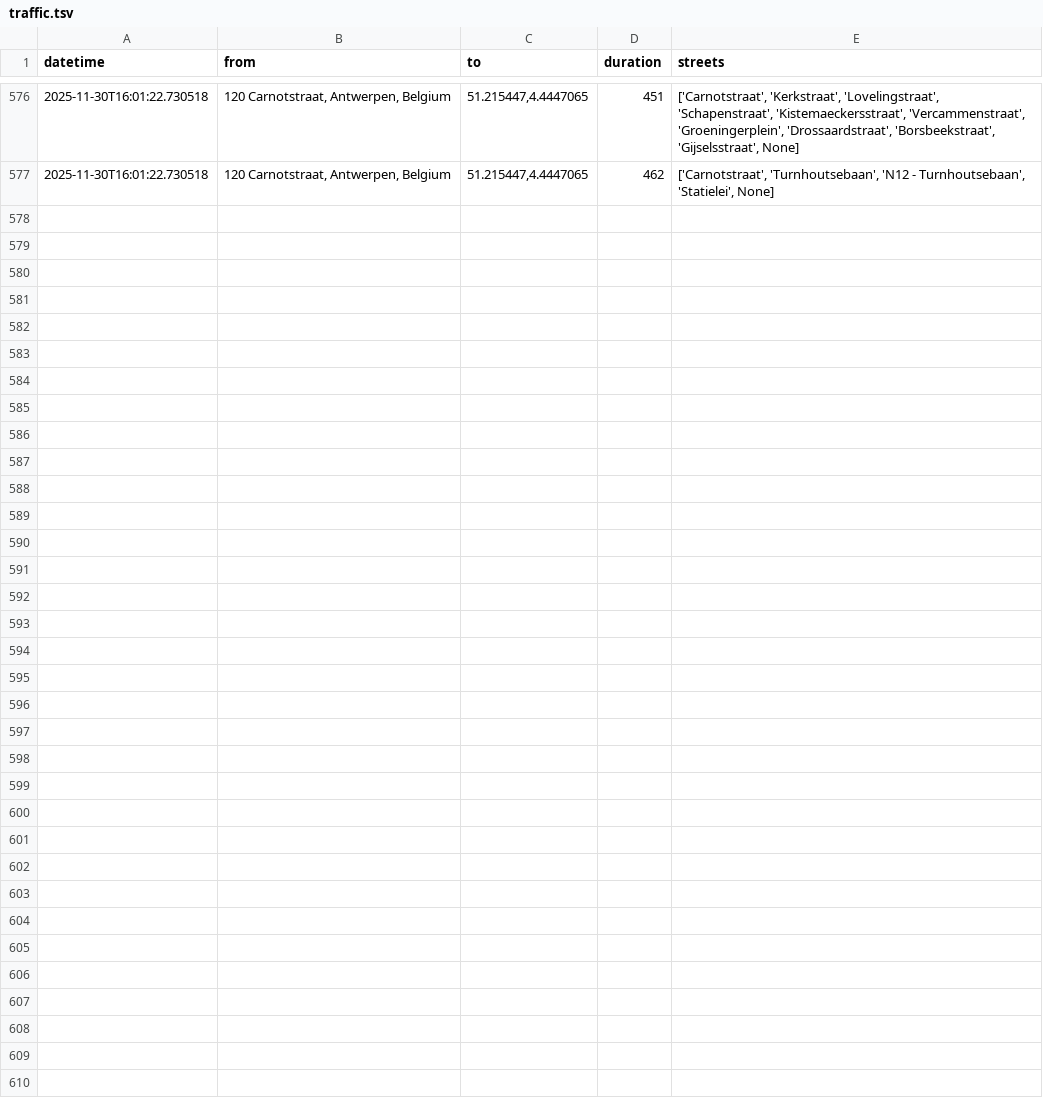
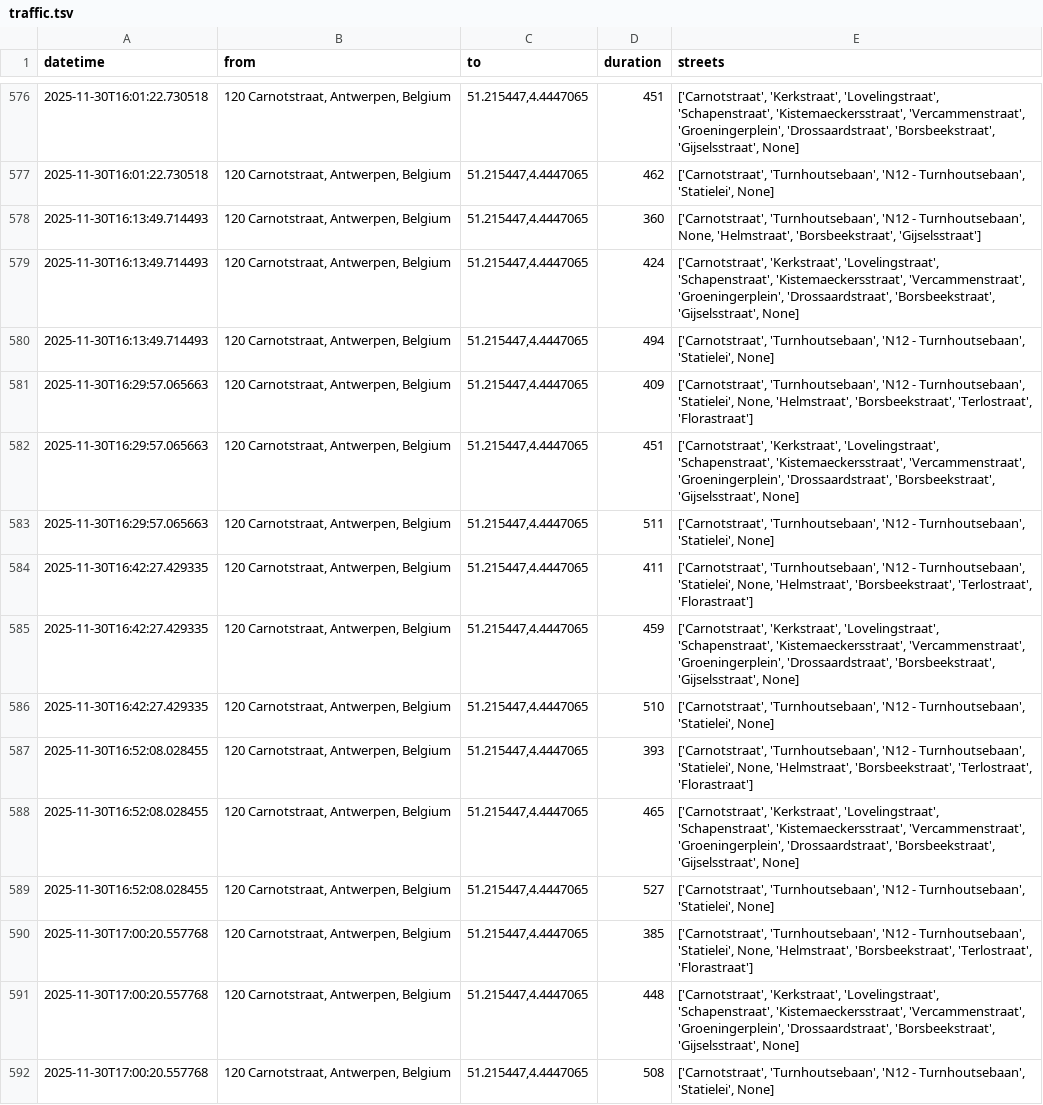
Before and after one commit to mrft/traffic-monitor, a TSV file: data/traffic.tsv, drawn as a sheet; only a part is shown, gaps mark what is left out; the diff names each change by its address in the sheet, - before the commit and + after, or states it on an @@ line.

```diff
--- a/data/traffic.tsv
+++ b/data/traffic.tsv
+row 578: 2025-11-30T16:13:49.714493 | 120 Carnotstraat, Antwerpen, Belgium | 51.215447,4.4447065 | 360 | ['Carnotstraat', 'Turnhoutsebaan', 'N12 - Turnhoutsebaan', None, 'Helmstraat', 'Borsbeekstraat', 'Gijselsstraat']
+row 579: 2025-11-30T16:13:49.714493 | 120 Carnotstraat, Antwerpen, Belgium | 51.215447,4.4447065 | 424 | ['Carnotstraat', 'Kerkstraat', 'Lovelingstraat', 'Schapenstraat', 'Kistemaeckersstraat', 'Vercammenstraat', 'Groeningerplein', 'Drossaardstraat', 'Borsbeekstraat', 'Gijselsstraat', None]
+row 580: 2025-11-30T16:13:49.714493 | 120 Carnotstraat, Antwerpen, Belgium | 51.215447,4.4447065 | 494 | ['Carnotstraat', 'Turnhoutsebaan', 'N12 - Turnhoutsebaan', 'Statielei', None]
+row 581: 2025-11-30T16:29:57.065663 | 120 Carnotstraat, Antwerpen, Belgium | 51.215447,4.4447065 | 409 | ['Carnotstraat', 'Turnhoutsebaan', 'N12 - Turnhoutsebaan', 'Statielei', None, 'Helmstraat', 'Borsbeekstraat', 'Terlostraat', 'Florastraat']
+row 582: 2025-11-30T16:29:57.065663 | 120 Carnotstraat, Antwerpen, Belgium | 51.215447,4.4447065 | 451 | ['Carnotstraat', 'Kerkstraat', 'Lovelingstraat', 'Schapenstraat', 'Kistemaeckersstraat', 'Vercammenstraat', 'Groeningerplein', 'Drossaardstraat', 'Borsbeekstraat', 'Gijselsstraat', None]
+row 583: 2025-11-30T16:29:57.065663 | 120 Carnotstraat, Antwerpen, Belgium | 51.215447,4.4447065 | 511 | ['Carnotstraat', 'Turnhoutsebaan', 'N12 - Turnhoutsebaan', 'Statielei', None]
+row 584: 2025-11-30T16:42:27.429335 | 120 Carnotstraat, Antwerpen, Belgium | 51.215447,4.4447065 | 411 | ['Carnotstraat', 'Turnhoutsebaan', 'N12 - Turnhoutsebaan', 'Statielei', None, 'Helmstraat', 'Borsbeekstraat', 'Terlostraat', 'Florastraat']
+row 585: 2025-11-30T16:42:27.429335 | 120 Carnotstraat, Antwerpen, Belgium | 51.215447,4.4447065 | 459 | ['Carnotstraat', 'Kerkstraat', 'Lovelingstraat', 'Schapenstraat', 'Kistemaeckersstraat', 'Vercammenstraat', 'Groeningerplein', 'Drossaardstraat', 'Borsbeekstraat', 'Gijselsstraat', None]
+row 586: 2025-11-30T16:42:27.429335 | 120 Carnotstraat, Antwerpen, Belgium | 51.215447,4.4447065 | 510 | ['Carnotstraat', 'Turnhoutsebaan', 'N12 - Turnhoutsebaan', 'Statielei', None]
+row 587: 2025-11-30T16:52:08.028455 | 120 Carnotstraat, Antwerpen, Belgium | 51.215447,4.4447065 | 393 | ['Carnotstraat', 'Turnhoutsebaan', 'N12 - Turnhoutsebaan', 'Statielei', None, 'Helmstraat', 'Borsbeekstraat', 'Terlostraat', 'Florastraat']
+row 588: 2025-11-30T16:52:08.028455 | 120 Carnotstraat, Antwerpen, Belgium | 51.215447,4.4447065 | 465 | ['Carnotstraat', 'Kerkstraat', 'Lovelingstraat', 'Schapenstraat', 'Kistemaeckersstraat', 'Vercammenstraat', 'Groeningerplein', 'Drossaardstraat', 'Borsbeekstraat', 'Gijselsstraat', None]
+row 589: 2025-11-30T16:52:08.028455 | 120 Carnotstraat, Antwerpen, Belgium | 51.215447,4.4447065 | 527 | ['Carnotstraat', 'Turnhoutsebaan', 'N12 - Turnhoutsebaan', 'Statielei', None]
+row 590: 2025-11-30T17:00:20.557768 | 120 Carnotstraat, Antwerpen, Belgium | 51.215447,4.4447065 | 385 | ['Carnotstraat', 'Turnhoutsebaan', 'N12 - Turnhoutsebaan', 'Statielei', None, 'Helmstraat', 'Borsbeekstraat', 'Terlostraat', 'Florastraat']
+row 591: 2025-11-30T17:00:20.557768 | 120 Carnotstraat, Antwerpen, Belgium | 51.215447,4.4447065 | 448 | ['Carnotstraat', 'Kerkstraat', 'Lovelingstraat', 'Schapenstraat', 'Kistemaeckersstraat', 'Vercammenstraat', 'Groeningerplein', 'Drossaardstraat', 'Borsbeekstraat', 'Gijselsstraat', None]
+row 592: 2025-11-30T17:00:20.557768 | 120 Carnotstraat, Antwerpen, Belgium | 51.215447,4.4447065 | 508 | ['Carnotstraat', 'Turnhoutsebaan', 'N12 - Turnhoutsebaan', 'Statielei', None]
```
